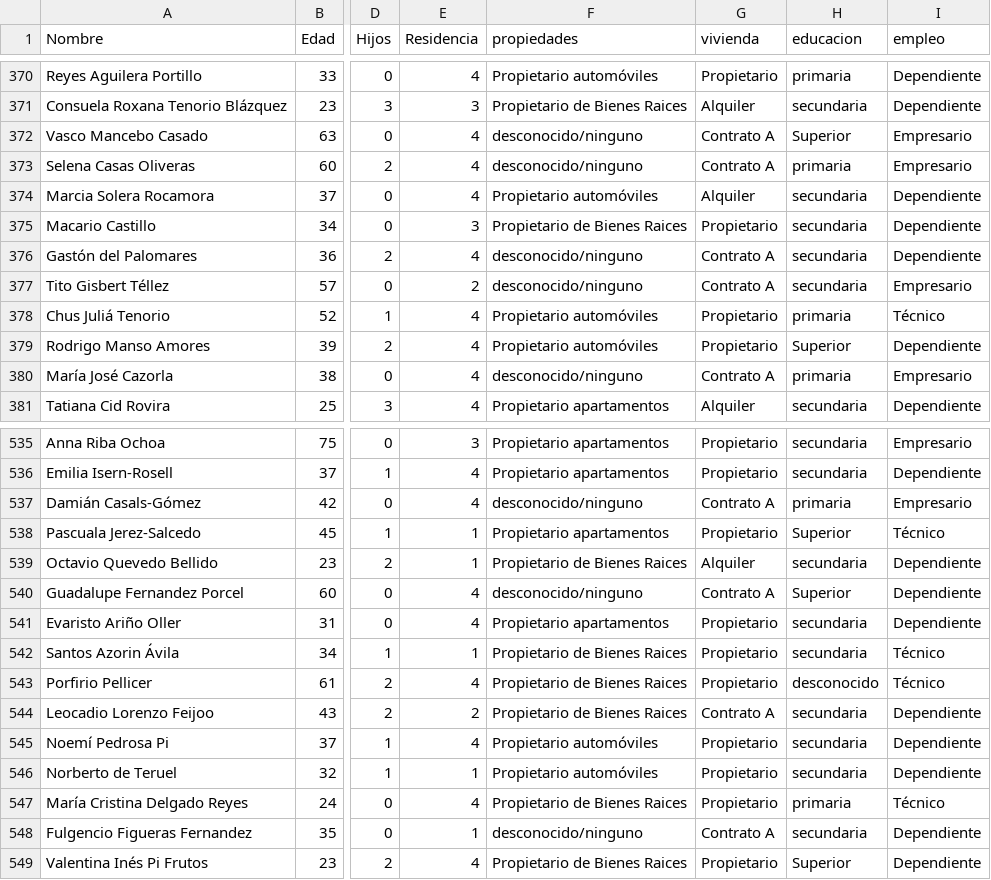
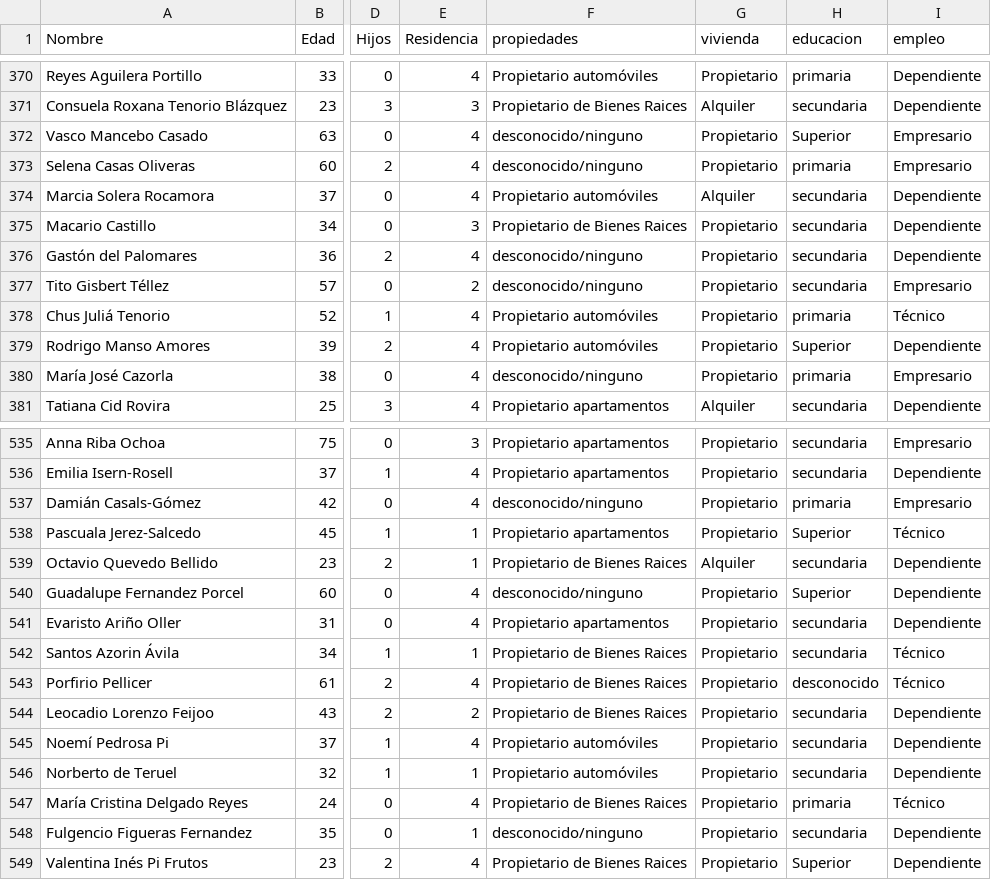
Before and after one commit to josebenitez94/DataMining, a CSV file: dataset.csv, drawn as a sheet; only a part is shown, gaps mark what is left out; the diff covers the shown part only; the diff names each change by its address in the sheet, - before the commit and + after, or states it on an @@ line.

Commit message:
update vivienda

```diff
--- a/dataset.csv
+++ b/dataset.csv
-G372:G373 (vivienda): Contrato A
+G372:G373 (vivienda): Propietario
-G376:G377 (vivienda): Contrato A
+G376:G377 (vivienda): Propietario
-G380 (vivienda): Contrato A
+G380 (vivienda): Propietario
-G537 (vivienda): Contrato A
+G537 (vivienda): Propietario
-G540 (vivienda): Contrato A
+G540 (vivienda): Propietario
-G544 (vivienda): Contrato A
+G544 (vivienda): Propietario
-G548 (vivienda): Contrato A
+G548 (vivienda): Propietario
```
Also changed, not shown: 138 edited cells elsewhere in this file.
